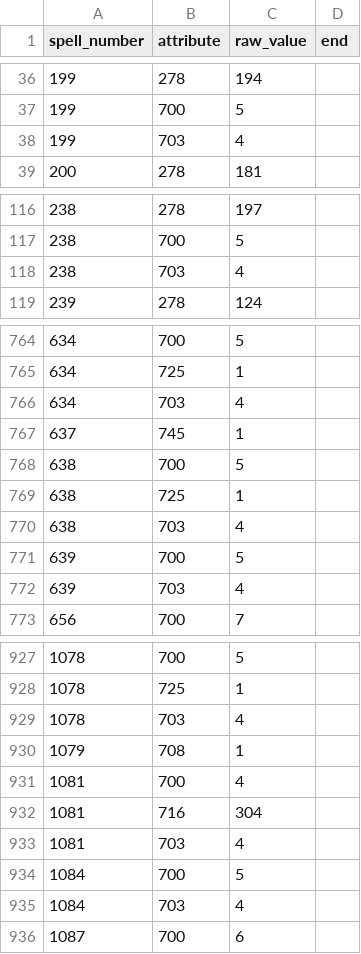
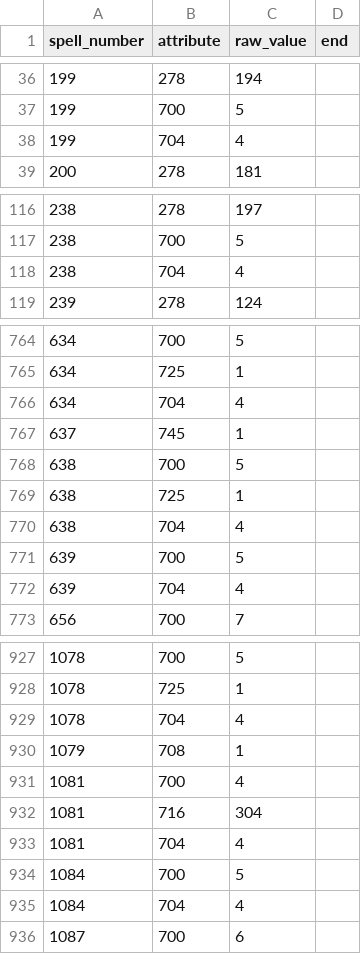
Before and after one commit to larzm42/dom5inspector, a CSV file: gamedata/attributes_by_spell.csv, drawn as a sheet; only a part is shown, gaps mark what is left out; the diff covers the shown part only.

```diff
--- a/gamedata/attributes_by_spell.csv
+++ b/gamedata/attributes_by_spell.csv
@@ -37,3 +37,3 @@ spell_number	attribute	raw_value	end
 199	700	5	
-199	703	4	
+199	704	4	
 200	278	181	
@@ -117,3 +117,3 @@ spell_number	attribute	raw_value	end
 238	700	5	
-238	703	4	
+238	704	4	
 239	278	124	
@@ -765,3 +765,3 @@ spell_number	attribute	raw_value	end
 634	725	1	
-634	703	4	
+634	704	4	
 637	745	1	
@@ -769,5 +769,5 @@ spell_number	attribute	raw_value	end
 638	725	1	
-638	703	4	
+638	704	4	
 639	700	5	
-639	703	4	
+639	704	4	
 656	700	7	
@@ -928,3 +928,3 @@ spell_number	attribute	raw_value	end
 1078	725	1	
-1078	703	4	
+1078	704	4	
 1079	708	1	
@@ -932,5 +932,5 @@ spell_number	attribute	raw_value	end
 1081	716	304	
-1081	703	4	
+1081	704	4	
 1084	700	5	
-1084	703	4	
+1084	704	4	
 1087	700	6	
```
Also changed, not shown: 21 edited cells elsewhere in this file, 5 other files.
